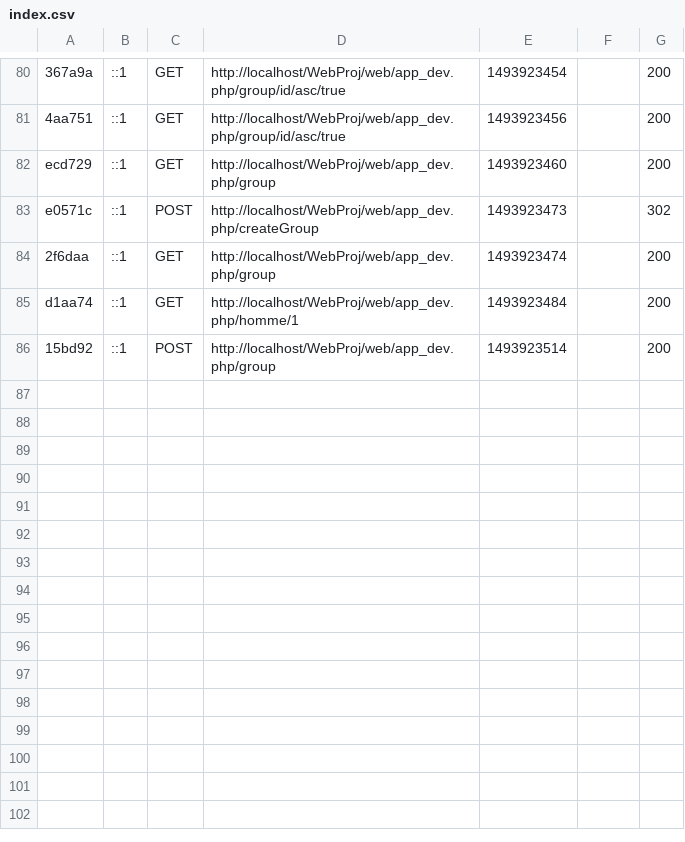
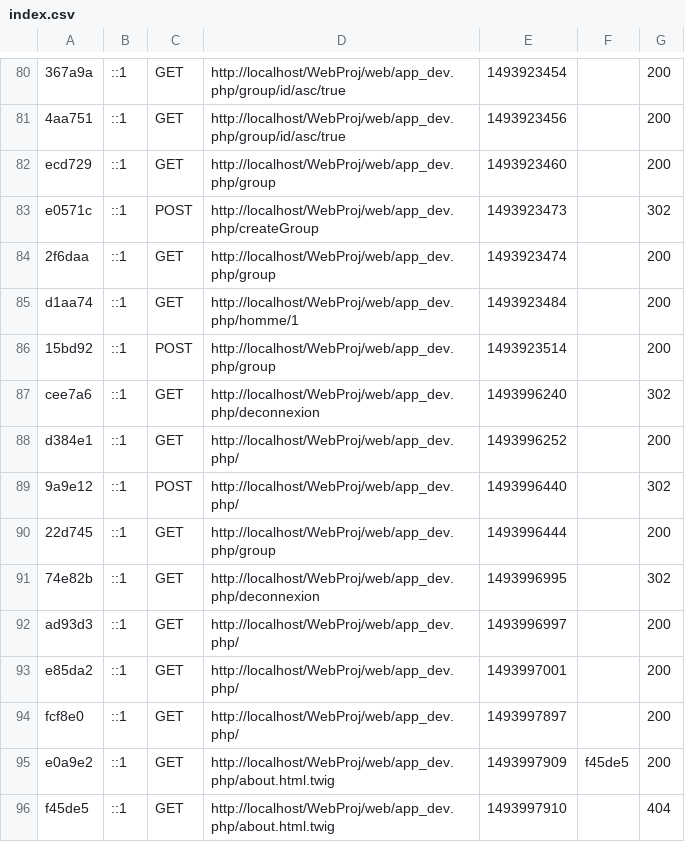
Before and after one commit to thierrylam2408/WebProj, a CSV file: var/cache/dev/profiler/index.csv, drawn as a sheet; only a part is shown, gaps mark what is left out.

Commit message:
about

```diff
--- a/var/cache/dev/profiler/index.csv
+++ b/var/cache/dev/profiler/index.csv
@@ -86 +86,11 @@ d1aa74,::1,GET,http://localhost/WebProj/web/app_dev.php/homme/1,1493923484,,200
 15bd92,::1,POST,http://localhost/WebProj/web/app_dev.php/group,1493923514,,200
+cee7a6,::1,GET,http://localhost/WebProj/web/app_dev.php/deconnexion,1493996240,,302
+d384e1,::1,GET,http://localhost/WebProj/web/app_dev.php/,1493996252,,200
+9a9e12,::1,POST,http://localhost/WebProj/web/app_dev.php/,1493996440,,302
+22d745,::1,GET,http://localhost/WebProj/web/app_dev.php/group,1493996444,,200
+74e82b,::1,GET,http://localhost/WebProj/web/app_dev.php/deconnexion,1493996995,,302
+ad93d3,::1,GET,http://localhost/WebProj/web/app_dev.php/,1493996997,,200
+e85da2,::1,GET,http://localhost/WebProj/web/app_dev.php/,1493997001,,200
+fcf8e0,::1,GET,http://localhost/WebProj/web/app_dev.php/,1493997897,,200
+e0a9e2,::1,GET,http://localhost/WebProj/web/app_dev.php/about.html.twig,1493997909,f45de5,200
+f45de5,::1,GET,http://localhost/WebProj/web/app_dev.php/about.html.twig,1493997910,,404
```
Also changed, not shown: 15 other files.
